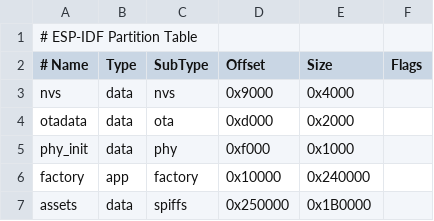
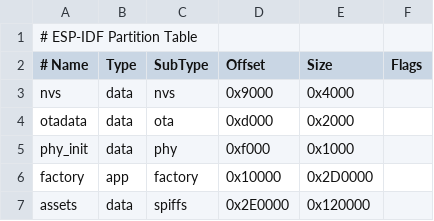
Before and after one commit to Hdchipeo/t-rax-xiaozhi-esp32, a CSV file: partitions/v2/4m.csv, drawn as a sheet.

Commit message:
fix: reallocate 4MB partition table to give 2.81MB for factory app partition and optimize compiler size

```diff
--- a/partitions/v2/4m.csv
+++ b/partitions/v2/4m.csv
@@ -5,3 +5,3 @@ otadata,  data, ota,     0xd000,    0x2000,
 phy_init, data, phy,     0xf000,    0x1000,
-factory,  app,  factory, 0x10000,   0x240000,
-assets,   data, spiffs,  0x250000,  0x1B0000,
+factory,  app,  factory, 0x10000,   0x2D0000,
+assets,   data, spiffs,  0x2E0000,  0x120000,
```
Also changed, not shown: 1 other file.
